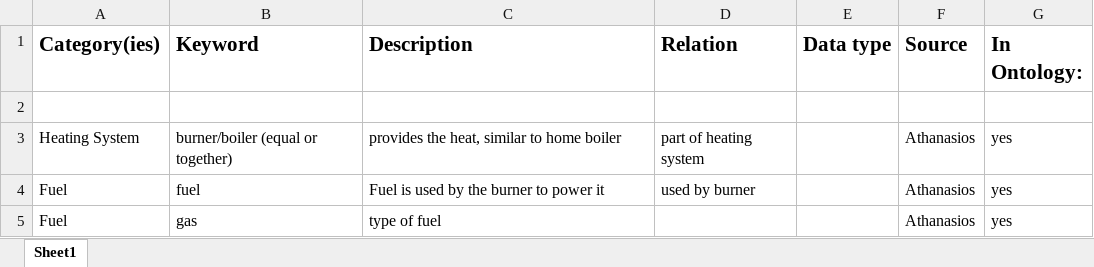
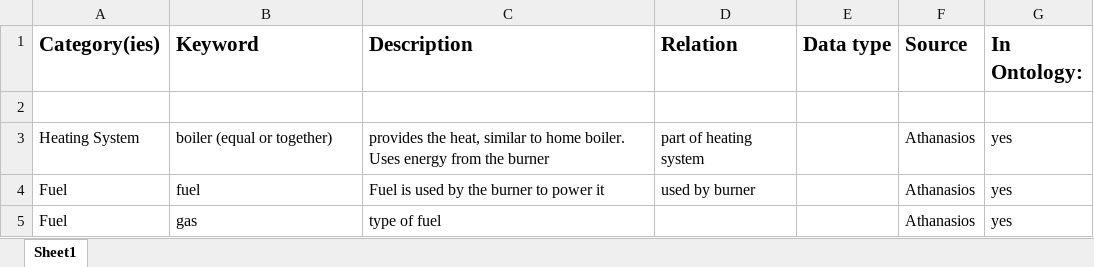
Before and after one commit to vekadvies/common-greenhouse-ontology, an Excel workbook: OntologyInput/DDINGS Greenhouse keywords.xlsx, sheet Sheet1, drawn as a sheet; only a part is shown; values as stored, in another font and other column widths than the file's, no borders; the diff covers the shown part only; the diff names each change by its address in the sheet, - before the commit and + after, or states it on an @@ line.

```diff
--- a/OntologyInput/DDINGS Greenhouse keywords.xlsx (sheet Sheet1)
+++ b/OntologyInput/DDINGS Greenhouse keywords.xlsx (sheet Sheet1)
-B3 (Keyword): burner/boiler (equal or together)
+B3 (Keyword): boiler (equal or together)
-C3 (Description): …to home boiler
+C3 (Description): …to home boiler. Uses energy from the burner
```
Also changed, not shown: 17 added rows and 9 edited cells elsewhere in this sheet, 3 other files.
